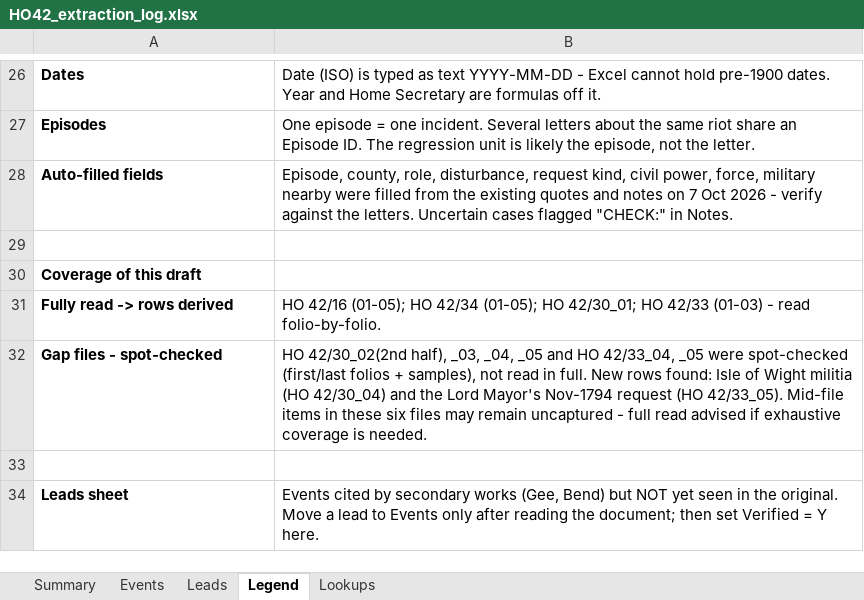
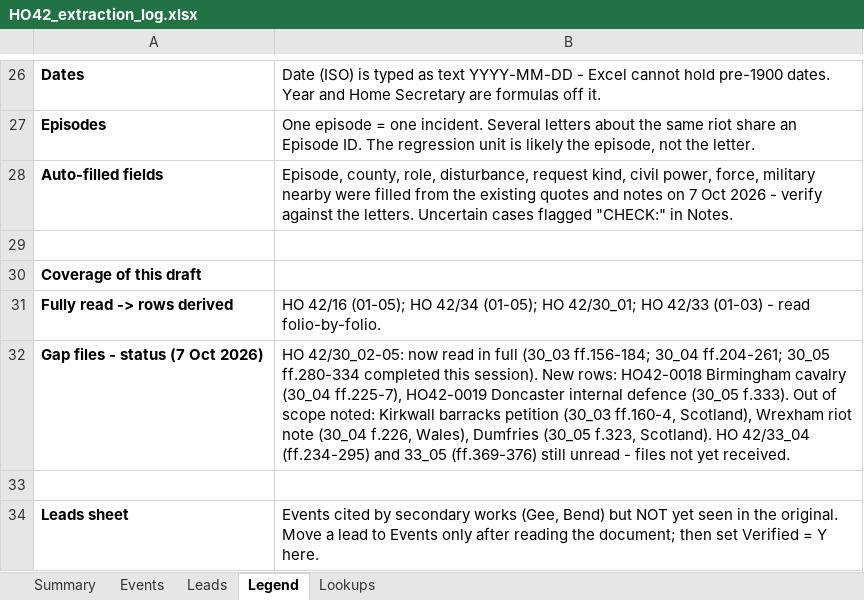
Before and after one commit to cbrinkmanschwartz/Zurich, an Excel workbook: HO42_extraction_log.xlsx, sheet Legend, drawn as a sheet; only a part is shown, gaps mark what is left out; values as stored, in another font and other column widths than the file's, no borders; removed rows and columns are numbered as before the commit, all else as after; the diff names each change by its address in the sheet, - before the commit and + after, or states it on an @@ line.

```diff
--- a/HO42_extraction_log.xlsx (sheet Legend)
+++ b/HO42_extraction_log.xlsx (sheet Legend)
-row 32: Gap files - spot-checked | HO 42/30_02(2nd half), _03, _04, _05 and HO 42/33_04, _05 were spot-checked (first/last folios + samples), not read in full. New rows found: Isle of Wight militia (HO 42/30_04) and the Lord Mayor's Nov-1794 request (HO 42/33_05). Mid-file items in these six files may remain uncaptured - full read advised if exhaustive coverage is needed.
+row 32: Gap files - status (7 Oct 2026) | HO 42/30_02-05: now read in full (30_03 ff.156-184; 30_04 ff.204-261; 30_05 ff.280-334 completed this session). New rows: HO42-0018 Birmingham cavalry (30_04 ff.225-7), HO42-0019 Doncaster internal defence (30_05 f.333). Out of scope noted: Kirkwall barracks petition (30_03 ff.160-4, Scotland), Wrexham riot note (30_04 f.226, Wales), Dumfries (30_05 f.323, Scotland). HO 42/33_04 (ff.234-295) and 33_05 (ff.369-376) still unread - files not yet received.
```
Also changed, not shown: sheet Events, sheet Leads, sheet Summary.
